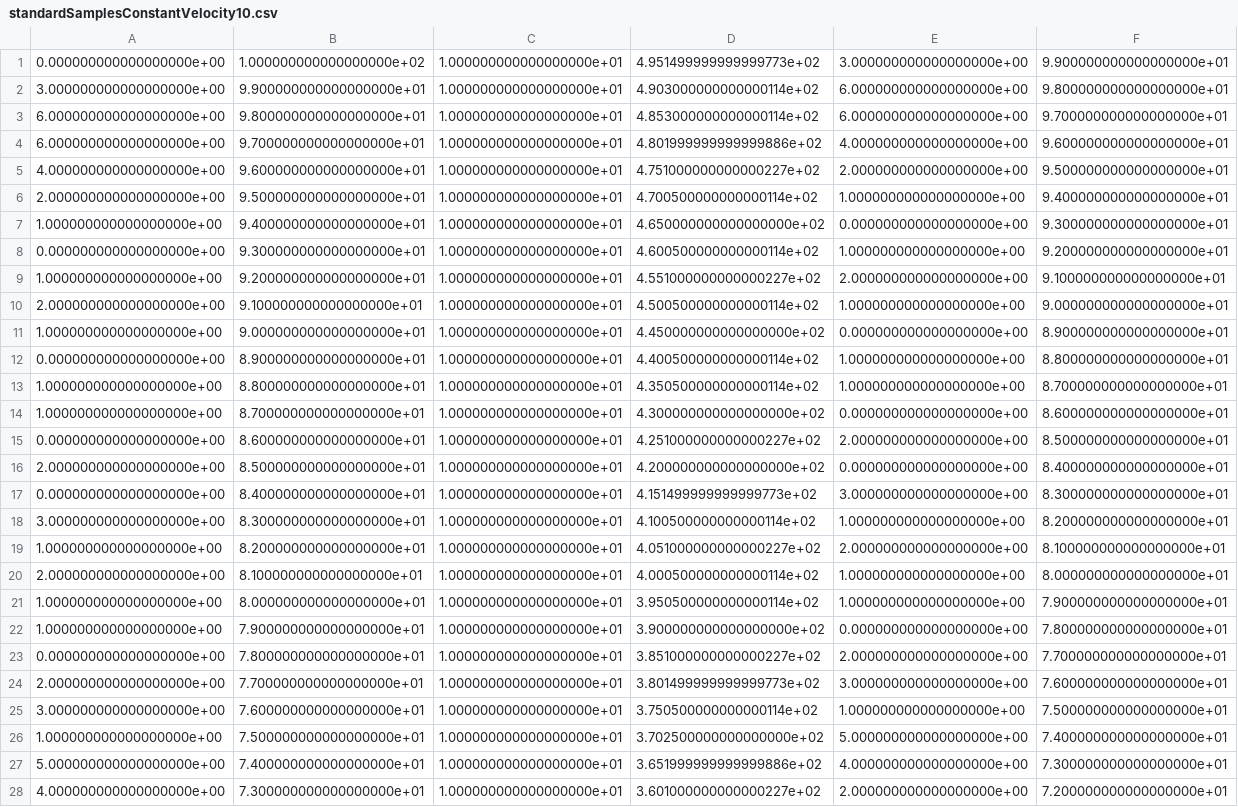
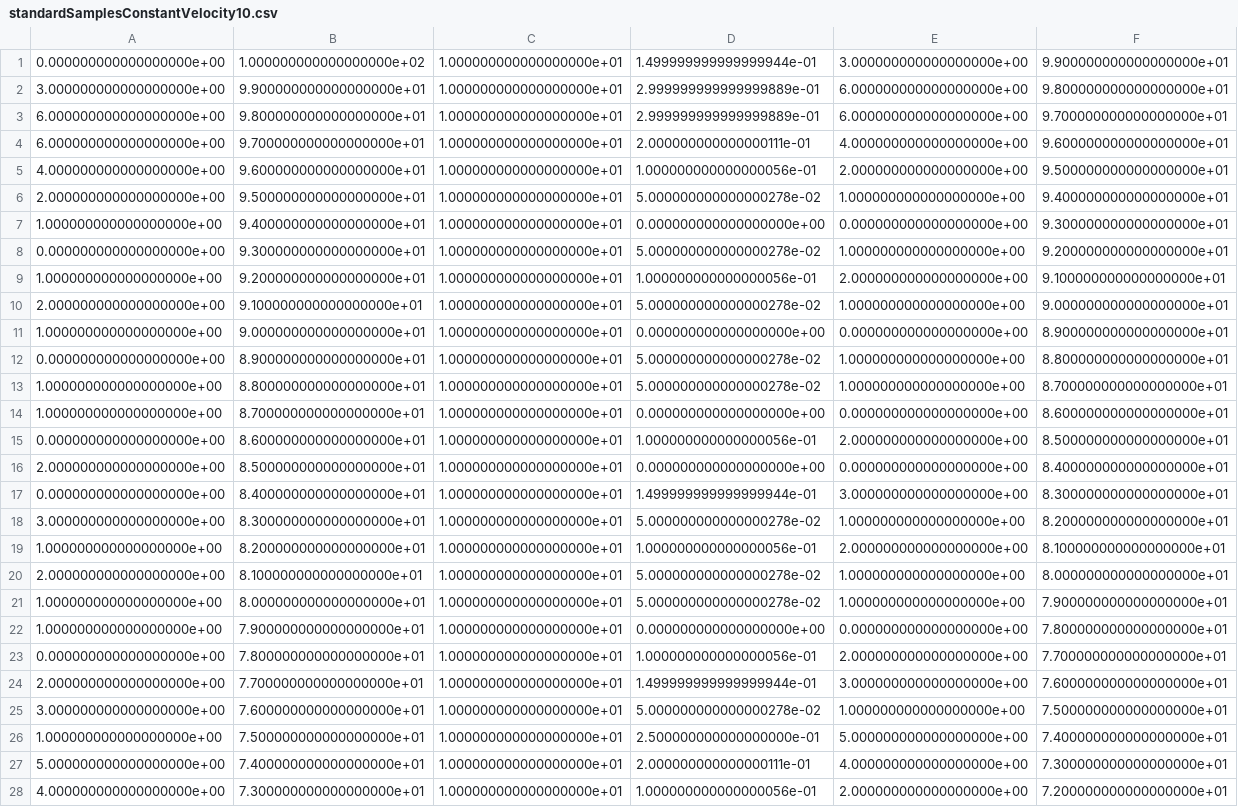
Before and after one commit to varununayak/autonomous_offroading_aa228_project, a CSV file: Standard/standardSamplesConstantVelocity10.csv, drawn as a sheet; only a part is shown; the diff covers the shown part only; the diff names each change by its address in the sheet, - before the commit and + after, or states it on an @@ line.

```diff
--- a/Standard/standardSamplesConstantVelocity10.csv
+++ b/Standard/standardSamplesConstantVelocity10.csv
-D1: 4.951499999999999773e+02
+D1: 1.499999999999999944e-01
-D2: 4.903000000000000114e+02
+D2: 2.999999999999999889e-01
-D3: 4.853000000000000114e+02
+D3: 2.999999999999999889e-01
-D4: 4.801999999999999886e+02
+D4: 2.000000000000000111e-01
-D5: 4.751000000000000227e+02
+D5: 1.000000000000000056e-01
-D6: 4.700500000000000114e+02
+D6: 5.000000000000000278e-02
-D7: 4.650000000000000000e+02
+D7: 0.000000000000000000e+00
-D8: 4.600500000000000114e+02
+D8: 5.000000000000000278e-02
-D9: 4.551000000000000227e+02
+D9: 1.000000000000000056e-01
-D10: 4.500500000000000114e+02
+D10: 5.000000000000000278e-02
-D11: 4.450000000000000000e+02
+D11: 0.000000000000000000e+00
-D12: 4.400500000000000114e+02
+D12: 5.000000000000000278e-02
-D13: 4.350500000000000114e+02
+D13: 5.000000000000000278e-02
-D14: 4.300000000000000000e+02
+D14: 0.000000000000000000e+00
-D15: 4.251000000000000227e+02
+D15: 1.000000000000000056e-01
-D16: 4.200000000000000000e+02
+D16: 0.000000000000000000e+00
-D17: 4.151499999999999773e+02
+D17: 1.499999999999999944e-01
-D18: 4.100500000000000114e+02
+D18: 5.000000000000000278e-02
-D19: 4.051000000000000227e+02
+D19: 1.000000000000000056e-01
-D20: 4.000500000000000114e+02
+D20: 5.000000000000000278e-02
-D21: 3.950500000000000114e+02
+D21: 5.000000000000000278e-02
-D22: 3.900000000000000000e+02
+D22: 0.000000000000000000e+00
-D23: 3.851000000000000227e+02
+D23: 1.000000000000000056e-01
-D24: 3.801499999999999773e+02
+D24: 1.499999999999999944e-01
-D25: 3.750500000000000114e+02
+D25: 5.000000000000000278e-02
-D26: 3.702500000000000000e+02
+D26: 2.500000000000000000e-01
-D27: 3.651999999999999886e+02
+D27: 2.000000000000000111e-01
-D28: 3.601000000000000227e+02
+D28: 1.000000000000000056e-01
```
Also changed, not shown: 70 edited cells elsewhere in this file, Standard/standardSamplesConstantVelocity2.csv, Standard/standardSamplesConstantVelocity3.csv, 13 other files.
